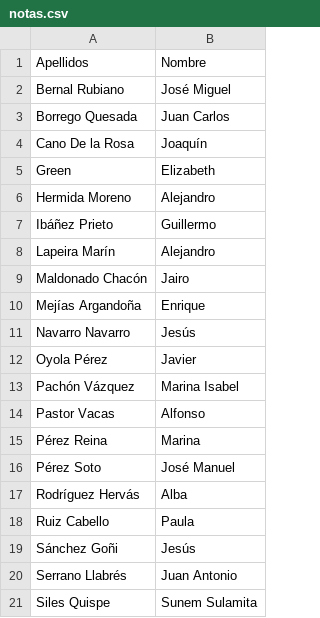
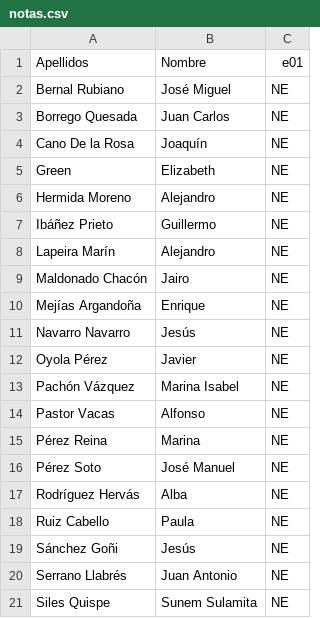
Before and after one commit to jmcarrasco99/tic, a CSV file: notas.csv, drawn as a sheet; the diff names each change by its address in the sheet, - before the commit and + after, or states it on an @@ line.

Commit message:
Update notas.csv

```diff
--- a/notas.csv
+++ b/notas.csv
+column C, rows 1-21: e01 | NE | NE | NE | NE | NE | NE | NE | NE | NE | NE | NE | NE | NE | NE | NE | NE | NE | NE | NE | NE
```
